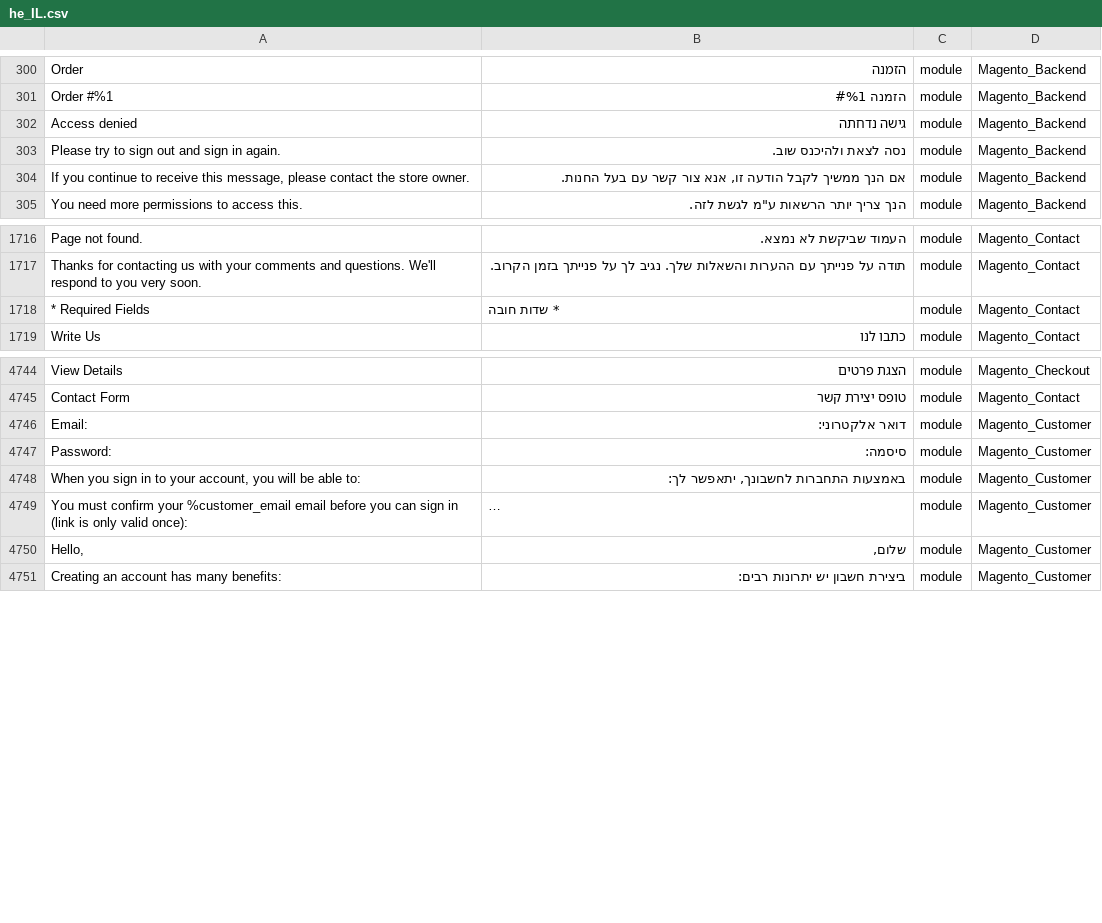
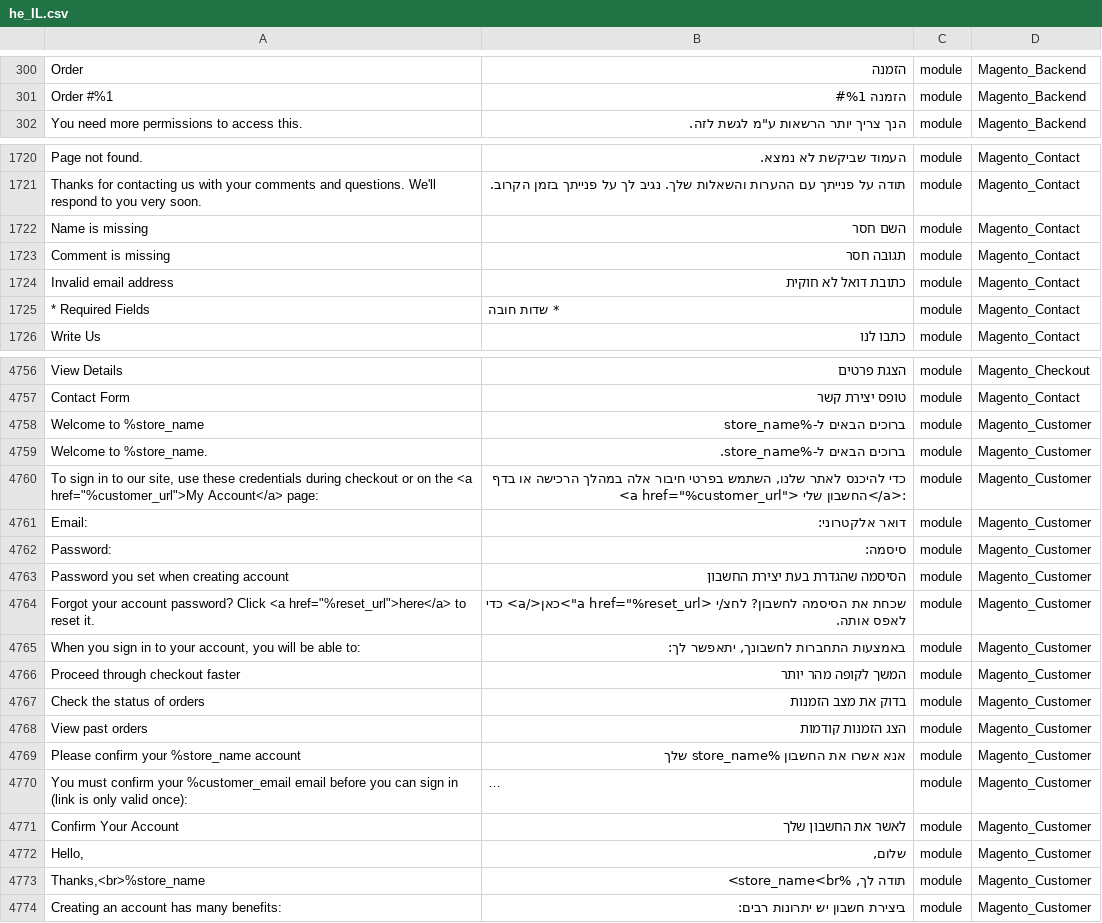
Before and after one commit to Magento2Translations/language_he_il, a CSV file: he_IL.csv, drawn as a sheet; only a part is shown, gaps mark what is left out; long unchanged cells end in …; removed rows and columns are numbered as before the commit, all else as after; the diff covers the shown part only; the diff names each change by its address in the sheet, - before the commit and + after, or states it on an @@ line.

```diff
--- a/he_IL.csv
+++ b/he_IL.csv
-row 302: Access denied | גישה נדחתה | module | Magento_Backend
-row 303: Please try to sign out and sign in again. | נסה לצאת ולהיכנס שוב. | module | Magento_Backend
-row 304: If you continue to receive this message, please contact the store owner. | אם הנך ממשיך לקבל הודעה זו, אנא צור קשר עם בעל החנות. | module | Magento_Backend
+row 1722: Name is missing | השם חסר | module | Magento_Contact
+row 1723: Comment is missing | תגובה חסר | module | Magento_Contact
+row 1724: Invalid email address | כתובת דואל לא חוקית | module | Magento_Contact
+row 4758: Welcome to %store_name | ברוכים הבאים ל-%store_name | module | Magento_Customer
+row 4759: Welcome to %store_name. | ברוכים הבאים ל-%store_name. | module | Magento_Customer
+row 4760: To sign in to our site, use these credentials during checkout or on the <a href="%customer_url">My Account</a> page: | כדי להיכנס לאתר שלנו, השתמש בפרטי חיבור אלה במהלך הרכישה או בדף <a href="%customer_url"> החשבון שלי</a>: | module | Magento_Customer
+row 4763: Password you set when creating account | הסיסמה שהגדרת בעת יצירת החשבון | module | Magento_Customer
+row 4764: Forgot your account password? Click <a href="%reset_url">here</a> to reset it. | שכחת את הסיסמה לחשבון? לחצ/י <a href="%reset_url">כאן</a> כדי לאפס אותה. | module | Magento_Customer
+row 4766: Proceed through checkout faster | המשך לקופה מהר יותר | module | Magento_Customer
+row 4767: Check the status of orders | בדוק את מצב הזמנות | module | Magento_Customer
+row 4768: View past orders | הצג הזמנות קודמות | module | Magento_Customer
+row 4769: Please confirm your %store_name account | אנא אשרו את החשבון %store_name שלך | module | Magento_Customer
+row 4771: Confirm Your Account | לאשר את החשבון שלך | module | Magento_Customer
+row 4773: Thanks,<br>%store_name | תודה לך, %store_name<br> | module | Magento_Customer
```
Also changed, not shown: 21 added rows, 5 removed rows and 2 edited cells elsewhere in this file, 1 other file.
